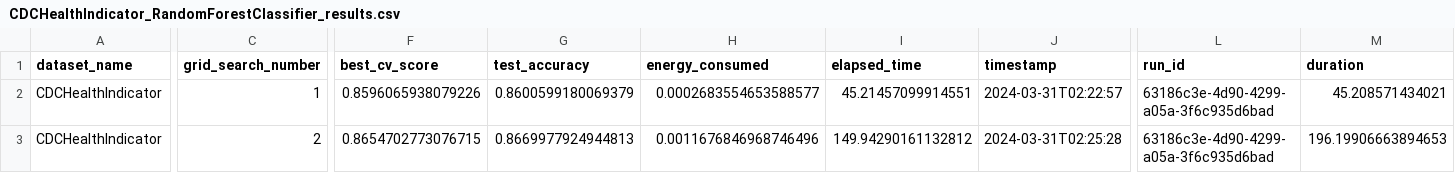
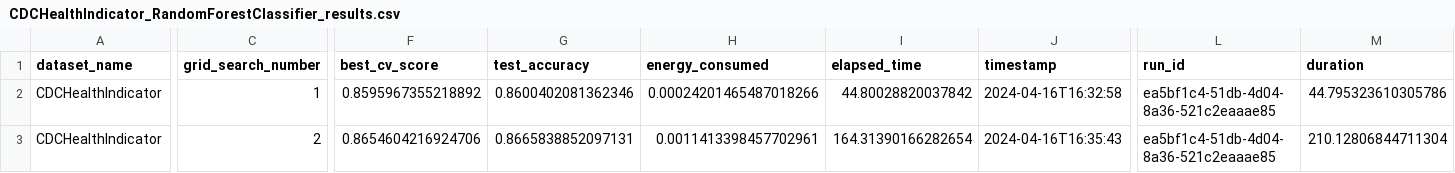
Before and after one commit to Abdomash/ml-energy-consumption, a CSV file: results/abdo-pc/CDCHealthIndicator_RandomForestClassifier_results.csv, drawn as a sheet; only a part is shown, gaps mark what is left out; the diff covers the shown part only; the diff names each change by its address in the sheet, - before the commit and + after, or states it on an @@ line.

Commit message:
Upload Abdo's pc results

```diff
--- a/results/abdo-pc/CDCHealthIndicator_RandomForestClassifier_results.csv
+++ b/results/abdo-pc/CDCHealthIndicator_RandomForestClassifier_results.csv
-F2 (best_cv_score): 0.8596065938079226
+F2 (best_cv_score): 0.8595967355218892
-G2 (test_accuracy): 0.8600599180069379
+G2 (test_accuracy): 0.8600402081362346
-H2 (energy_consumed): 0.0002683554653588577
+H2 (energy_consumed): 0.00024201465487018266
-I2 (elapsed_time): 45.21457099914551
+I2 (elapsed_time): 44.80028820037842
-J2 (timestamp): 2024-03-31T02:22:57
+J2 (timestamp): 2024-04-16T16:32:58
-L2:L3 (run_id): 63186c3e-4d90-4299-a05a-3f6c935d6bad
+L2:L3 (run_id): ea5bf1c4-51db-4d04-8a36-521c2eaaae85
-M2 (duration): 45.208571434021
+M2 (duration): 44.795323610305786
-F3 (best_cv_score): 0.8654702773076715
+F3 (best_cv_score): 0.8654604216924706
-G3 (test_accuracy): 0.8669977924944813
+G3 (test_accuracy): 0.8665838852097131
-H3 (energy_consumed): 0.0011676846968746496
+H3 (energy_consumed): 0.0011413398457702961
-I3 (elapsed_time): 149.94290161132812
+I3 (elapsed_time): 164.31390166282654
-J3 (timestamp): 2024-03-31T02:25:28
+J3 (timestamp): 2024-04-16T16:35:43
-M3 (duration): 196.19906663894653
+M3 (duration): 210.12806844711304
```
Also changed, not shown: 1 removed row and 48 edited cells elsewhere in this file, results/abdo-pc/CDCHealthIndicator_MLPClassifier_results.csv, results/abdo-pc/RT-IoT2022_MLPClassifier_results.csv, 45 other files.
